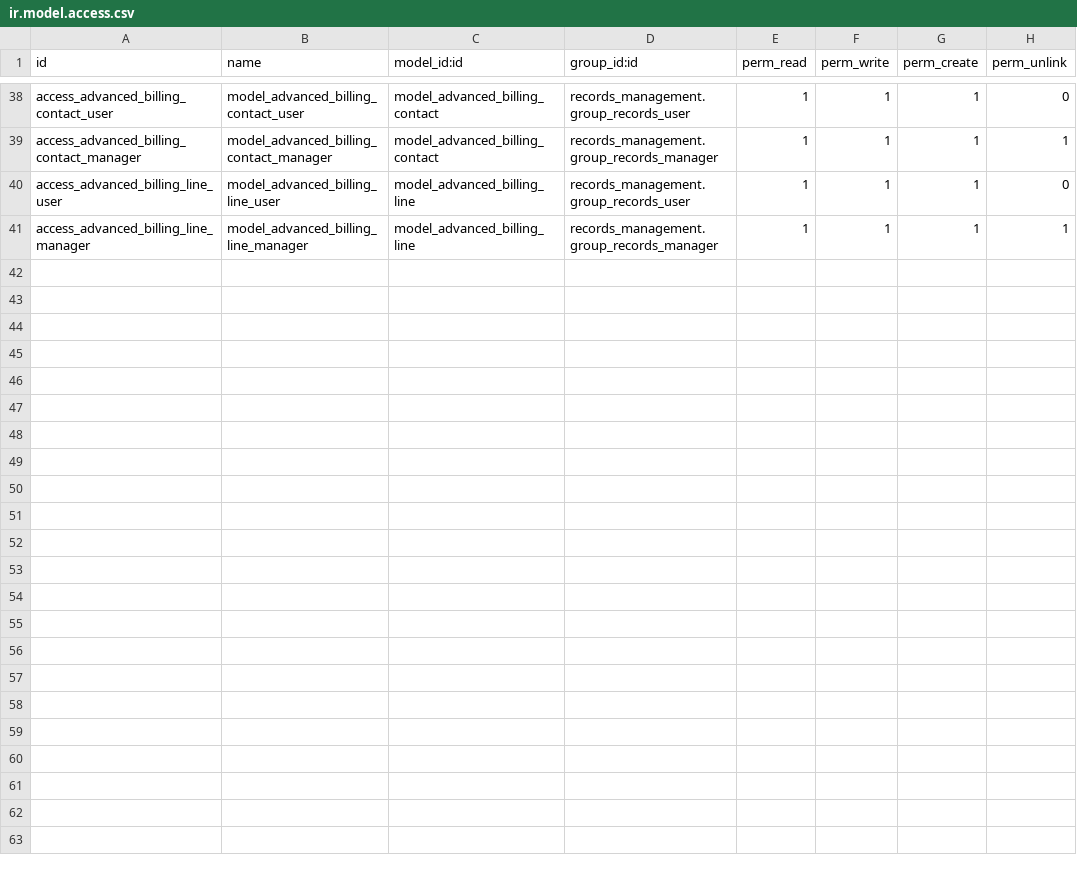
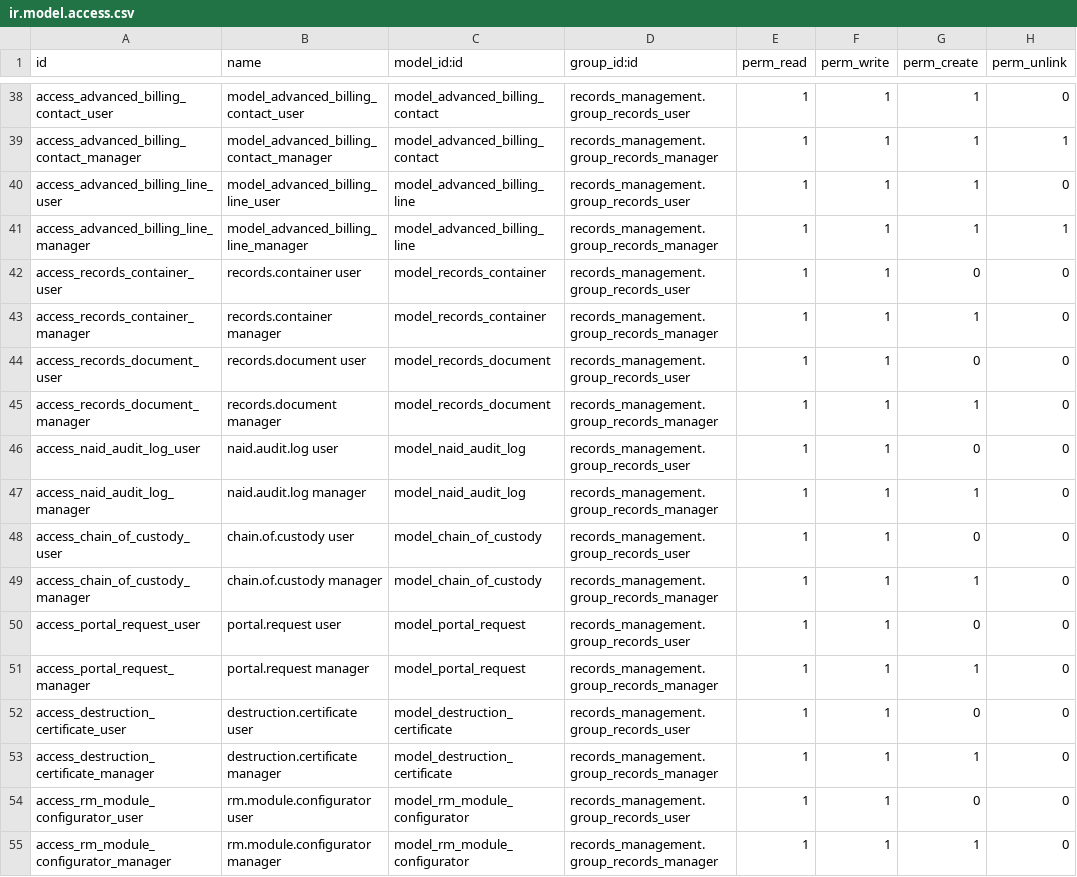
Before and after one commit to John75SunCity/ssh-git-github.com-odoo-odoo.git-18.0, a CSV file: records_management/security/ir.model.access.csv, drawn as a sheet; only a part is shown, gaps mark what is left out.

Commit message:
feat: add access rights for new records and audit log models

```diff
--- a/records_management/security/ir.model.access.csv
+++ b/records_management/security/ir.model.access.csv
@@ -41 +41,15 @@ access_advanced_billing_line_user,model_advanced_billing_line_user,model_advance
 access_advanced_billing_line_manager,model_advanced_billing_line_manager,model_advanced_billing_line,records_management.group_records_manager,1,1,1,1
+access_records_container_user,records.container user,model_records_container,records_management.group_records_user,1,1,0,0
+access_records_container_manager,records.container manager,model_records_container,records_management.group_records_manager,1,1,1,0
+access_records_document_user,records.document user,model_records_document,records_management.group_records_user,1,1,0,0
+access_records_document_manager,records.document manager,model_records_document,records_management.group_records_manager,1,1,1,0
+access_naid_audit_log_user,naid.audit.log user,model_naid_audit_log,records_management.group_records_user,1,1,0,0
+access_naid_audit_log_manager,naid.audit.log manager,model_naid_audit_log,records_management.group_records_manager,1,1,1,0
+access_chain_of_custody_user,chain.of.custody user,model_chain_of_custody,records_management.group_records_user,1,1,0,0
+access_chain_of_custody_manager,chain.of.custody manager,model_chain_of_custody,records_management.group_records_manager,1,1,1,0
+access_portal_request_user,portal.request user,model_portal_request,records_management.group_records_user,1,1,0,0
+access_portal_request_manager,portal.request manager,model_portal_request,records_management.group_records_manager,1,1,1,0
+access_destruction_certificate_user,destruction.certificate user,model_destruction_certificate,records_management.group_records_user,1,1,0,0
+access_destruction_certificate_manager,destruction.certificate manager,model_destruction_certificate,records_management.group_records_manager,1,1,1,0
+access_rm_module_configurator_user,rm.module.configurator user,model_rm_module_configurator,records_management.group_records_user,1,1,0,0
+access_rm_module_configurator_manager,rm.module.configurator manager,model_rm_module_configurator,records_management.group_records_manager,1,1,1,0
```
